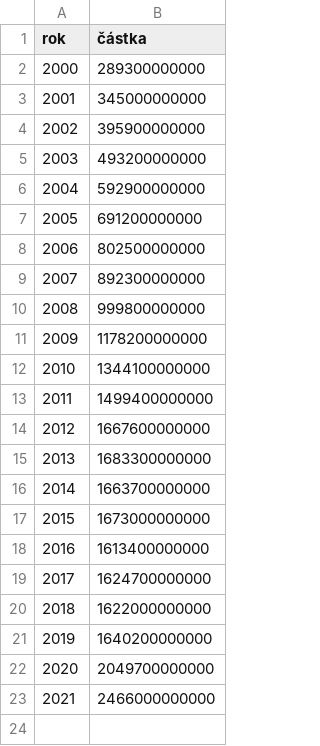
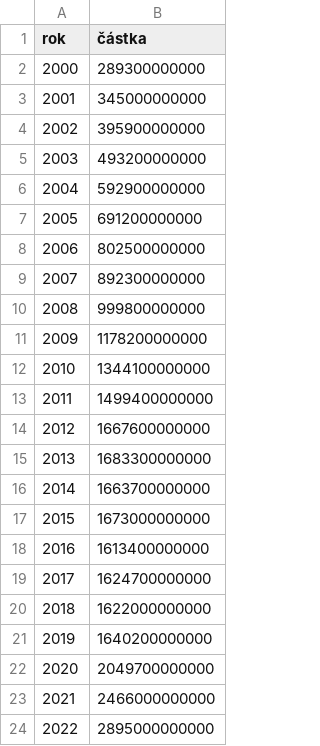
Before and after one commit to ton1czech/statni-dluh-cr-dataset, a CSV file: statni-dluh.csv, drawn as a sheet.

Commit message:
🎁 NEW: statni dluh 2022

```diff
--- a/statni-dluh.csv
+++ b/statni-dluh.csv
@@ -23 +23,2 @@ rok,částka
 2021,2466000000000
+2022,2895000000000
```
